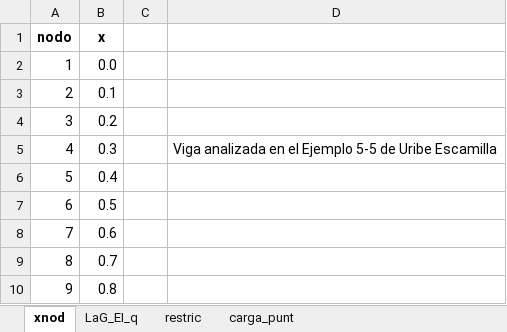
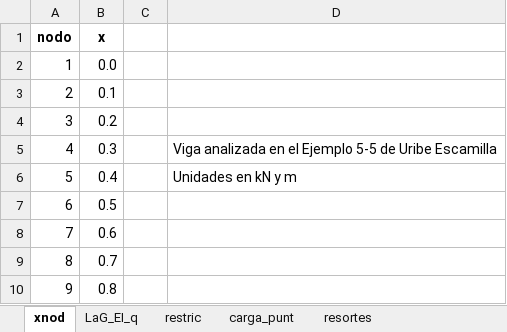
Before and after one commit to diegoandresalvarez/elementosfinitos, an Excel workbook: codigo/vigas/Euler-Bernoulli/viga_Uribe_Escamilla_ej_5_5.xlsx, sheet xnod, drawn as a sheet; only a part is shown; values as stored, in another font and other column widths than the file's, no borders; charts and pictures not drawn; the diff names each change by its address in the sheet, - before the commit and + after, or states it on an @@ line.

```diff
--- a/codigo/vigas/Euler-Bernoulli/viga_Uribe_Escamilla_ej_5_5.xlsx (sheet xnod)
+++ b/codigo/vigas/Euler-Bernoulli/viga_Uribe_Escamilla_ej_5_5.xlsx (sheet xnod)
+sheet tab: resortes
-D6: (empty)
+D6: Unidades en kN y m
```
Also changed, not shown: sheet carga_punt, sheet restric, charts or pictures, 10 other files.
